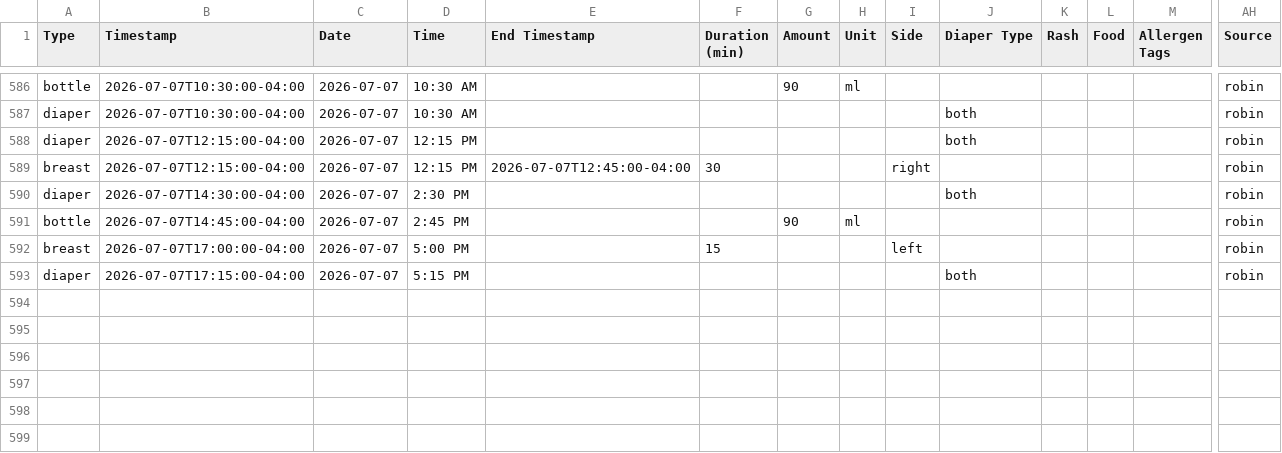
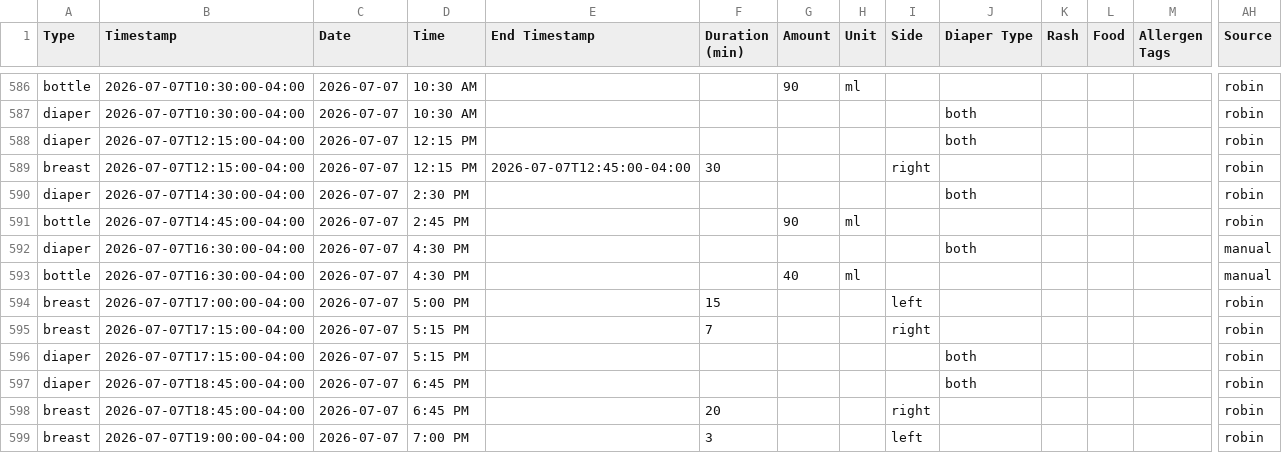
Before and after one commit to mjkavs99/vienna-tracker, a CSV file: data.csv, drawn as a sheet; only a part is shown, gaps mark what is left out; rows hold the shown columns only; the diff names each change by its address in the sheet, - before the commit and + after, or states it on an @@ line.

Commit message:
Update data.csv from Vienna dashboard

```diff
--- a/data.csv
+++ b/data.csv
+row 592: diaper | 2026-07-07T16:30:00-04:00 | 2026-07-07 | 4:30 PM |  |  |  |  |  | both |  |  |  | manual
+row 593: bottle | 2026-07-07T16:30:00-04:00 | 2026-07-07 | 4:30 PM |  |  | 40 | ml |  |  |  |  |  | manual
+row 595: breast | 2026-07-07T17:15:00-04:00 | 2026-07-07 | 5:15 PM |  | 7 |  |  | right |  |  |  |  | robin
+row 597: diaper | 2026-07-07T18:45:00-04:00 | 2026-07-07 | 6:45 PM |  |  |  |  |  | both |  |  |  | robin
+row 598: breast | 2026-07-07T18:45:00-04:00 | 2026-07-07 | 6:45 PM |  | 20 |  |  | right |  |  |  |  | robin
+row 599: breast | 2026-07-07T19:00:00-04:00 | 2026-07-07 | 7:00 PM |  | 3 |  |  | left |  |  |  |  | robin
```
